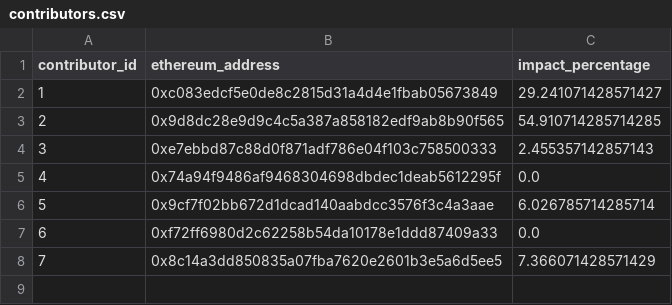
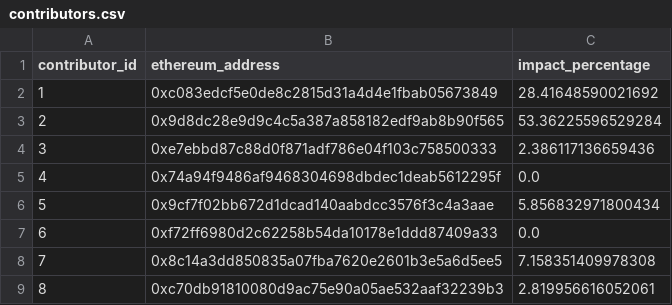
Before and after one commit to elimu-ai/web3-wiki, a CSV file: funding-splits-content/lang-VIE/contributors.csv, drawn as a sheet.

Commit message:
chore(funding-splits-content): nightly build

```diff
--- a/funding-splits-content/lang-VIE/contributors.csv
+++ b/funding-splits-content/lang-VIE/contributors.csv
@@ -1,8 +1,9 @@
 contributor_id,ethereum_address,impact_percentage
-1,0xc083edcf5e0de8c2815d31a4d4e1fbab05673849,29.241071428571427
-2,0x9d8dc28e9d9c4c5a387a858182edf9ab8b90f565,54.910714285714285
-3,0xe7ebbd87c88d0f871adf786e04f103c758500333,2.455357142857143
+1,0xc083edcf5e0de8c2815d31a4d4e1fbab05673849,28.41648590021692
+2,0x9d8dc28e9d9c4c5a387a858182edf9ab8b90f565,53.36225596529284
+3,0xe7ebbd87c88d0f871adf786e04f103c758500333,2.386117136659436
 4,0x74a94f9486af9468304698dbdec1deab5612295f,0.0
-5,0x9cf7f02bb672d1dcad140aabdcc3576f3c4a3aae,6.026785714285714
+5,0x9cf7f02bb672d1dcad140aabdcc3576f3c4a3aae,5.856832971800434
 6,0xf72ff6980d2c62258b54da10178e1ddd87409a33,0.0
-7,0x8c14a3dd850835a07fba7620e2601b3e5a6d5ee5,7.366071428571429
+7,0x8c14a3dd850835a07fba7620e2601b3e5a6d5ee5,7.158351409978308
+8,0xc70db91810080d9ac75e90a05ae532aaf32239b3,2.819956616052061
```
Also changed, not shown: funding-splits-content/lang-TGL/FUNDING_SPLITS.csv, funding-splits-content/lang-TGL/contributors.csv, 3 other files.
